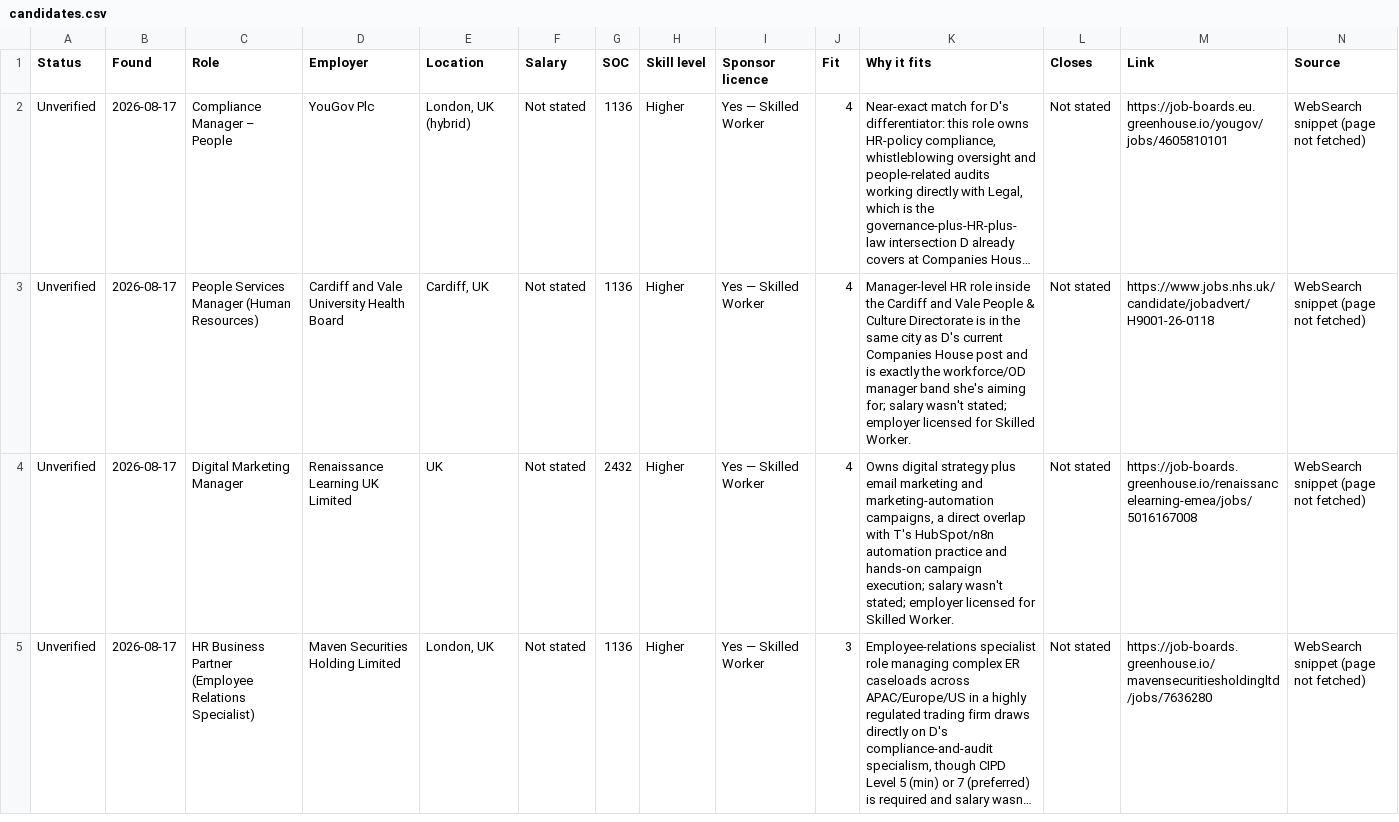
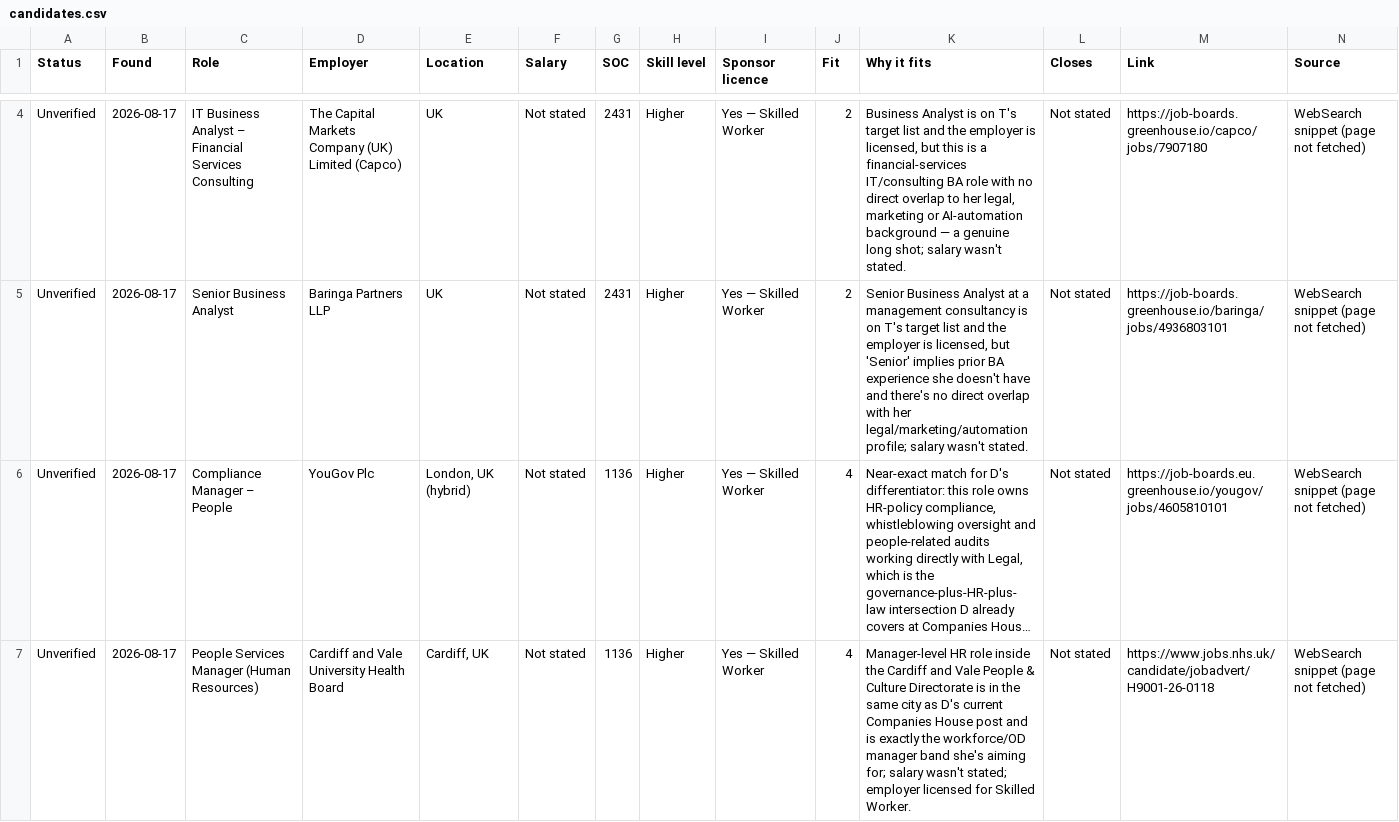
Before and after one commit to thetoyosibello/uk-sponsored-jobs, a CSV file: candidates.csv, drawn as a sheet; only a part is shown, gaps mark what is left out; the shorter side is filled out with more unchanged rows; long unchanged cells end in …; the diff covers the shown part only; the diff names each change by its address in the sheet, - before the commit and + after, or states it on an @@ line.

```diff
--- a/candidates.csv
+++ b/candidates.csv
+row 4: Unverified | 2026-08-17 | IT Business Analyst – Financial Services Consulting | The Capital Markets Company (UK) Limited (Capco) | UK | Not stated | 2431 | Higher | Yes — Skilled Worker | 2 | Business Analyst is on T's target list and the employer is licensed, but this is a financial-services IT/consulting BA role with no direct overlap to her legal, marketing or AI-automation background — a genuine long shot; salary wasn't stated. | Not stated | https://job-boards.greenhouse.io/capco/jobs/7907180 | WebSearch snippet (page not fetched)
+row 5: Unverified | 2026-08-17 | Senior Business Analyst | Baringa Partners LLP | UK | Not stated | 2431 | Higher | Yes — Skilled Worker | 2 | Senior Business Analyst at a management consultancy is on T's target list and the employer is licensed, but 'Senior' implies prior BA experience she doesn't have and there's no direct overlap with her legal/marketing/automation profile; salary wasn't stated. | Not stated | https://job-boards.greenhouse.io/baringa/jobs/4936803101 | WebSearch snippet (page not fetched)
```
Also changed, not shown: 2 added rows elsewhere in this file.
